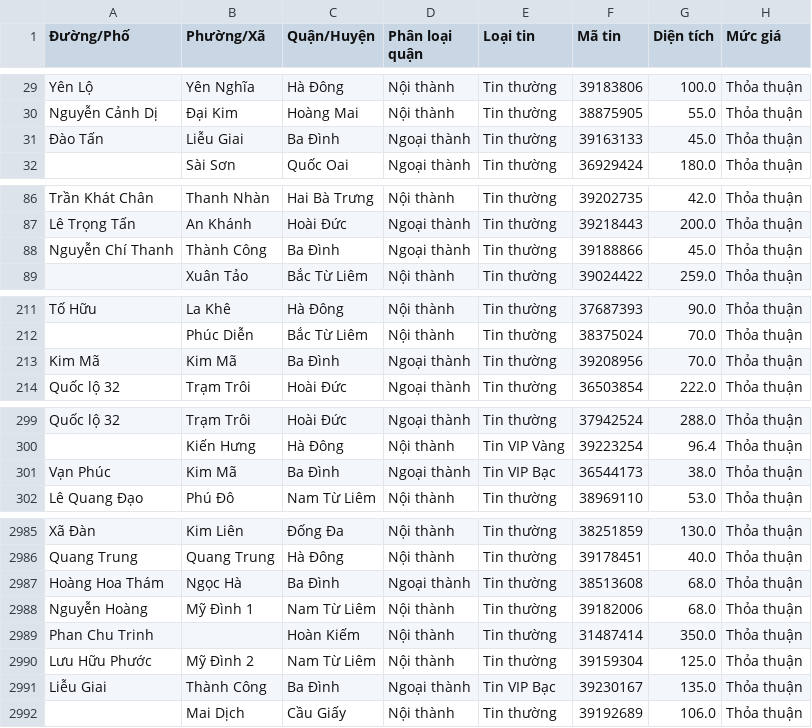
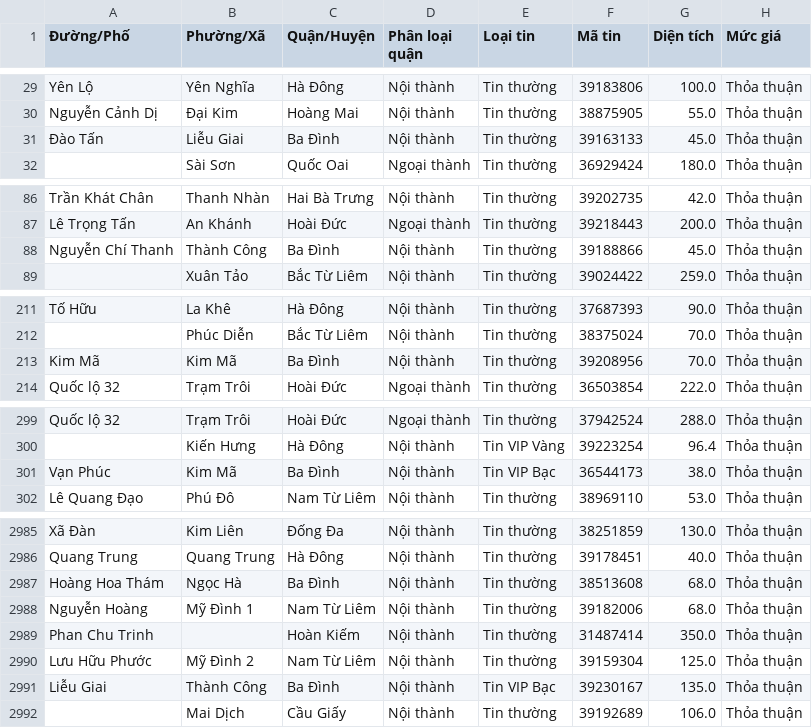
Before and after one commit to TN8203/Hanoi-Housing-Prices-Prediction, a CSV file: Feature engineering/thoa_thuan_nhaban.csv, drawn as a sheet; only a part is shown, gaps mark what is left out; the diff covers the shown part only; the diff names each change by its address in the sheet, - before the commit and + after, or states it on an @@ line.

```diff
--- a/Feature engineering/thoa_thuan_nhaban.csv
+++ b/Feature engineering/thoa_thuan_nhaban.csv
-D31 (Phân loại quận): Ngoại thành
+D31 (Phân loại quận): Nội thành
-D88 (Phân loại quận): Ngoại thành
+D88 (Phân loại quận): Nội thành
-D213 (Phân loại quận): Ngoại thành
+D213 (Phân loại quận): Nội thành
-D301 (Phân loại quận): Ngoại thành
+D301 (Phân loại quận): Nội thành
-D2987 (Phân loại quận): Ngoại thành
+D2987 (Phân loại quận): Nội thành
-D2991 (Phân loại quận): Ngoại thành
+D2991 (Phân loại quận): Nội thành
```
Also changed, not shown: 67 edited cells elsewhere in this file, Feature engineering/thoa_thuan_chungcu.csv, 4 other files.
